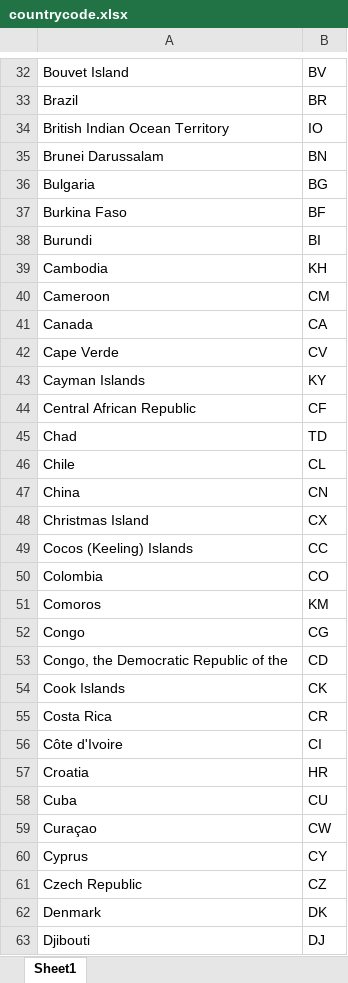
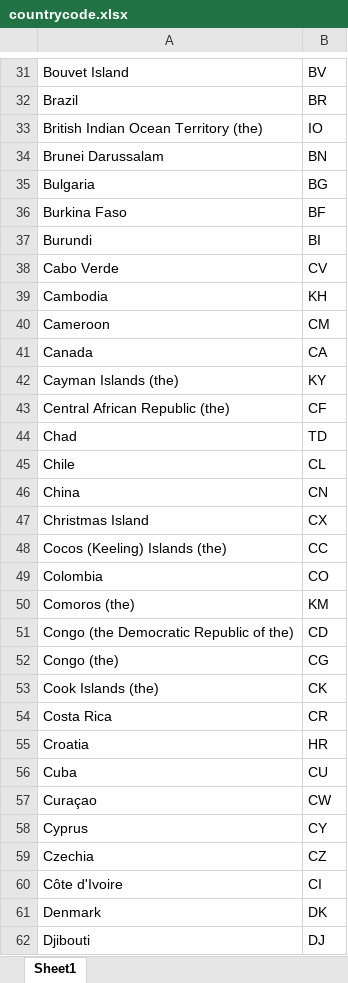
Before and after one commit to VijayChunduri/openweather-api, an Excel workbook: openweather-api/src/main/resources/source/countrycode.xlsx, sheet Sheet1, drawn as a sheet; only a part is shown, gaps mark what is left out; values as stored, in another font and other column widths than the file's, no borders; removed rows and columns are numbered as before the commit, all else as after; the diff covers the shown part only; the diff names each change by its address in the sheet, - before the commit and + after, or states it on an @@ line.

```diff
--- a/openweather-api/src/main/resources/source/countrycode.xlsx (sheet Sheet1)
+++ b/openweather-api/src/main/resources/source/countrycode.xlsx (sheet Sheet1)
-A33: British Indian Ocean Territory
+A33: British Indian Ocean Territory (the)
+row 38: Cabo Verde | CV
-row 42: Cape Verde | CV
-A42: Cayman Islands
+A42: Cayman Islands (the)
-A43: Central African Republic
+A43: Central African Republic (the)
-A48: Cocos (Keeling) Islands
+A48: Cocos (Keeling) Islands (the)
-A50: Comoros
+A50: Comoros (the)
-row 52: Congo | CG
-A51: Congo, the Democratic Republic of the
+A51: Congo (the Democratic Republic of the)
+row 52: Congo (the) | CG
-A53: Cook Islands
+A53: Cook Islands (the)
-A59: Czech Republic
+A59: Czechia
@@ row 56 moved to row 60: Côte d'Ivoire @@
```
Also changed, not shown: 5 added rows, 6 removed rows, 3 moved rows and 30 edited cells elsewhere in this sheet, 10 other files.
